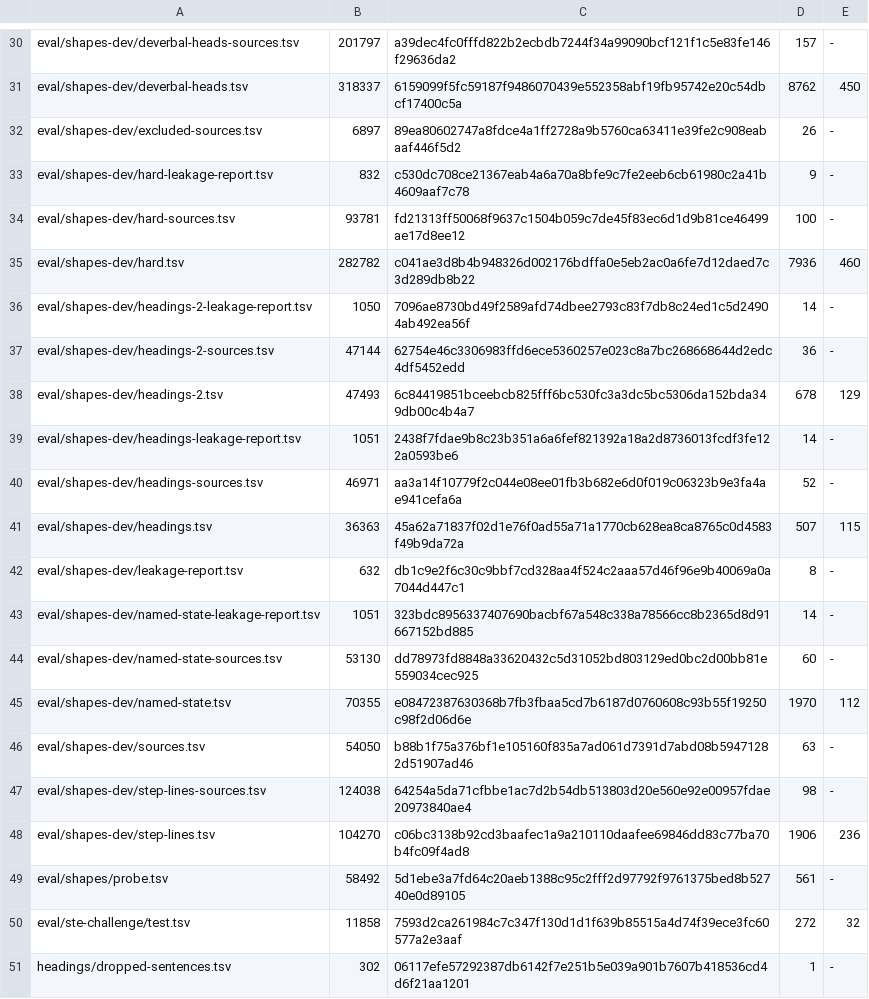
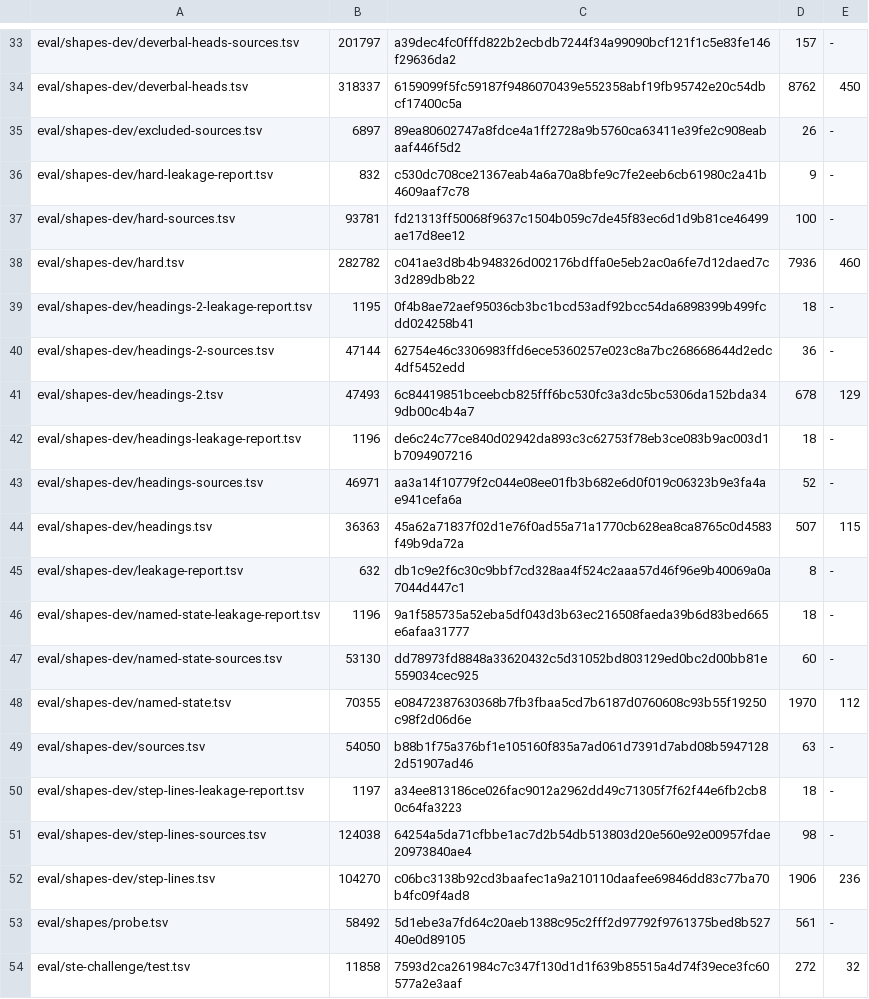
Before and after one commit to demaconsulting/PartOfSpeech, a TSV file: data/MANIFEST.tsv, drawn as a sheet; only a part is shown, gaps mark what is left out; the shorter side is filled out with more unchanged rows; the diff covers the shown part only.

```diff
--- a/data/MANIFEST.tsv
+++ b/data/MANIFEST.tsv
@@ -35,6 +38,6 @@ eval/shapes-dev/hard-sources.tsv	93781	fd21313ff50068f9637c1504b059c7de45f83ec6d
 eval/shapes-dev/hard.tsv	282782	c041ae3d8b4b948326d002176bdffa0e5eb2ac0a6fe7d12daed7c3d289db8b22	7936	460
-eval/shapes-dev/headings-2-leakage-report.tsv	1050	7096ae8730bd49f2589afd74dbee2793c83f7db8c24ed1c5d24904ab492ea56f	14	-
+eval/shapes-dev/headings-2-leakage-report.tsv	1195	0f4b8ae72aef95036cb3bc1bcd53adf92bcc54da6898399b499fcdd024258b41	18	-
 eval/shapes-dev/headings-2-sources.tsv	47144	62754e46c3306983ffd6ece5360257e023c8a7bc268668644d2edc4df5452edd	36	-
 eval/shapes-dev/headings-2.tsv	47493	6c84419851bceebcb825fff6bc530fc3a3dc5bc5306da152bda349db00c4b4a7	678	129
-eval/shapes-dev/headings-leakage-report.tsv	1051	2438f7fdae9b8c23b351a6a6fef821392a18a2d8736013fcdf3fe122a0593be6	14	-
+eval/shapes-dev/headings-leakage-report.tsv	1196	de6c24c77ce840d02942da893c3c62753f78eb3ce083b9ac003d1b7094907216	18	-
 eval/shapes-dev/headings-sources.tsv	46971	aa3a14f10779f2c044e08ee01fb3b682e6d0f019c06323b9e3fa4ae941cefa6a	52	-
@@ -42,3 +45,3 @@ eval/shapes-dev/headings.tsv	36363	45a62a71837f02d1e76f0ad55a71a1770cb628ea8ca87
 eval/shapes-dev/leakage-report.tsv	632	db1c9e2f6c30c9bbf7cd328aa4f524c2aaa57d46f96e9b40069a0a7044d447c1	8	-
-eval/shapes-dev/named-state-leakage-report.tsv	1051	323bdc8956337407690bacbf67a548c338a78566cc8b2365d8d91667152bd885	14	-
+eval/shapes-dev/named-state-leakage-report.tsv	1196	9a1f585735a52eba5df043d3b63ec216508faeda39b6d83bed665e6afaa31777	18	-
 eval/shapes-dev/named-state-sources.tsv	53130	dd78973fd8848a33620432c5d31052bd803129ed0bc2d00bb81e559034cec925	60	-
@@ -46,2 +49,3 @@ eval/shapes-dev/named-state.tsv	70355	e08472387630368b7fb3fbaa5cd7b6187d0760608c
 eval/shapes-dev/sources.tsv	54050	b88b1f75a376bf1e105160f835a7ad061d7391d7abd08b59471282d51907ad46	63	-
+eval/shapes-dev/step-lines-leakage-report.tsv	1197	a34ee813186ce026fac9012a2962dd49c71305f7f62f44e6fb2cb80c64fa3223	18	-
 eval/shapes-dev/step-lines-sources.tsv	124038	64254a5da71cfbbe1ac7d2b54db513803d20e560e92e00957fdae20973840ae4	98	-
```
Also changed, not shown: 3 added rows and 12 edited cells elsewhere in this file, data/eval/shapes-dev/compound-head-2-leakage-report.tsv, data/eval/shapes-dev/compound-head-leakage-report.tsv, 20 other files.
